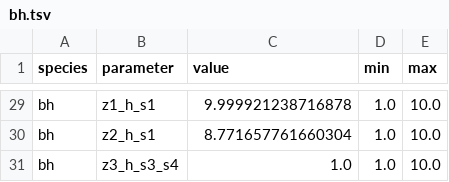
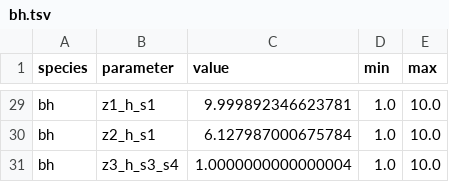
Before and after one commit to danielriosgarza/hungerGamesModel, a TSV file: files/params/bh.tsv, drawn as a sheet; only a part is shown, gaps mark what is left out; the diff covers the shown part only; the diff names each change by its address in the sheet, - before the commit and + after, or states it on an @@ line.

```diff
--- a/files/params/bh.tsv
+++ b/files/params/bh.tsv
-C29 (value): 9.999921238716878
+C29 (value): 9.999892346623781
-C30 (value): 8.771657761660304
+C30 (value): 6.127987000675784
-C31 (value): 1.0
+C31 (value): 1.0000000000000004
```
Also changed, not shown: 26 edited cells elsewhere in this file, 4 other files.
